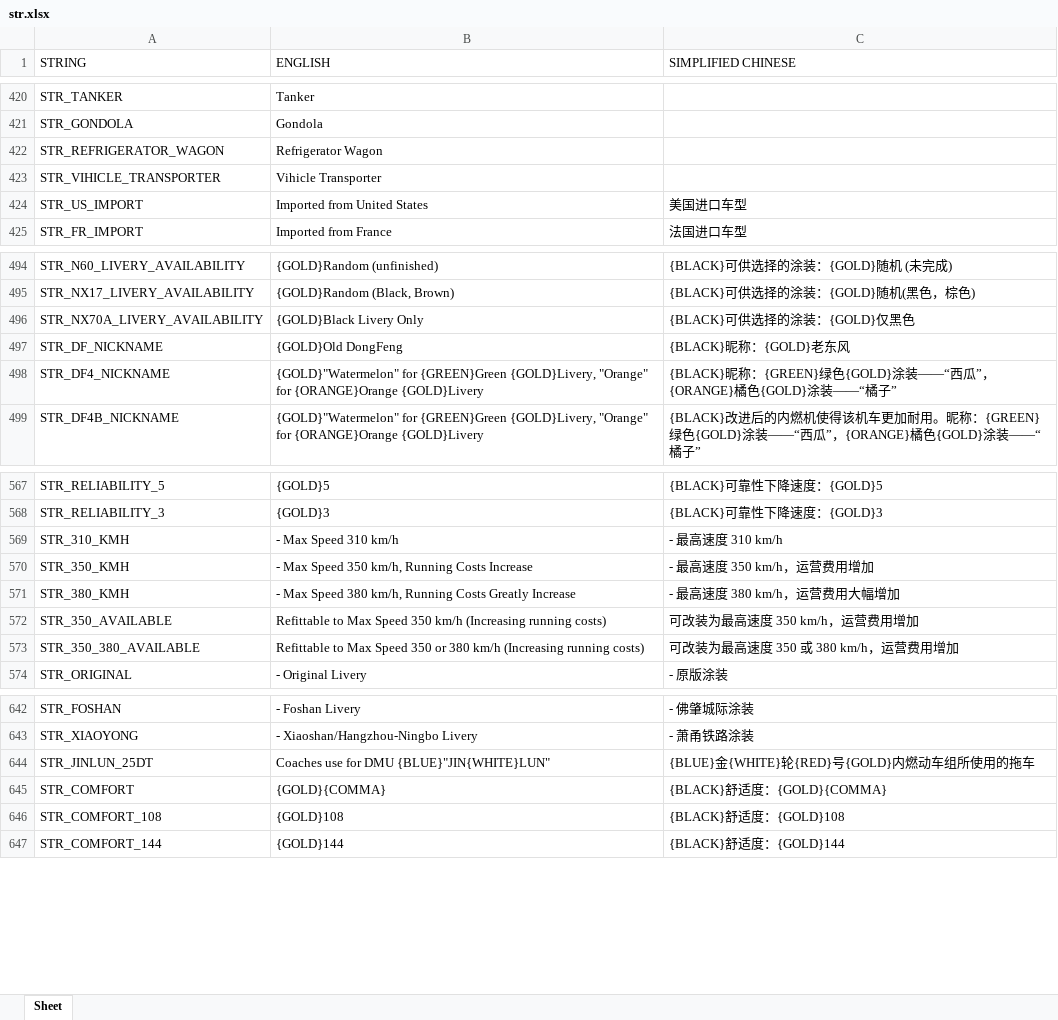
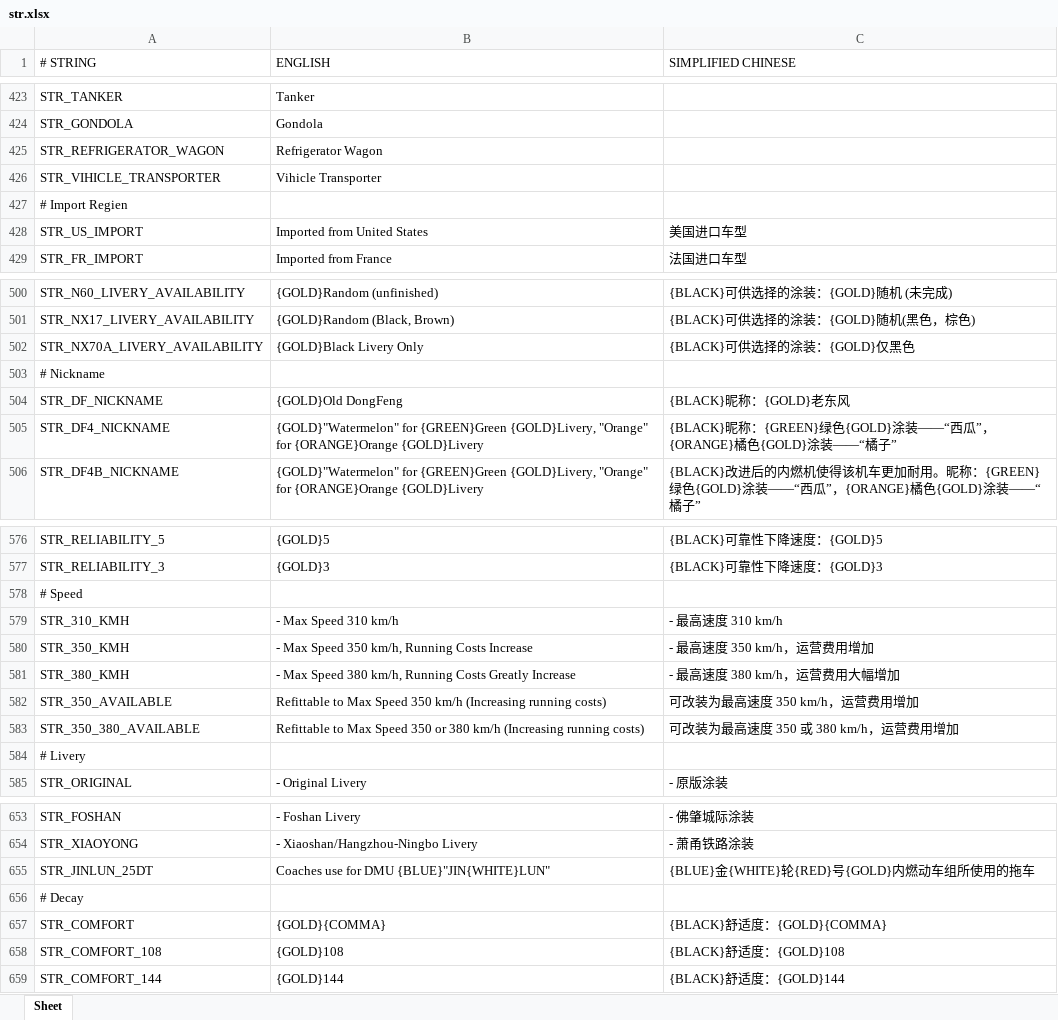
Before and after one commit to OpenTTD-China-Set/China-Set-Trains, an Excel workbook: docs/str.xlsx, sheet Sheet, drawn as a sheet; only a part is shown, gaps mark what is left out; values as stored, in another font and other column widths than the file's, no cell formats; the diff covers the shown part only; the diff names each change by its address in the sheet, - before the commit and + after, or states it on an @@ line.

```diff
--- a/docs/str.xlsx (sheet Sheet)
+++ b/docs/str.xlsx (sheet Sheet)
-A1: STRING
+A1: # STRING
+row 427: # Import Regien
+row 503: # Nickname
+row 578: # Speed
+row 584: # Livery
+row 656: # Decay
```
Also changed, not shown: 11 added rows elsewhere in this sheet, cell formats, 3 other files.
